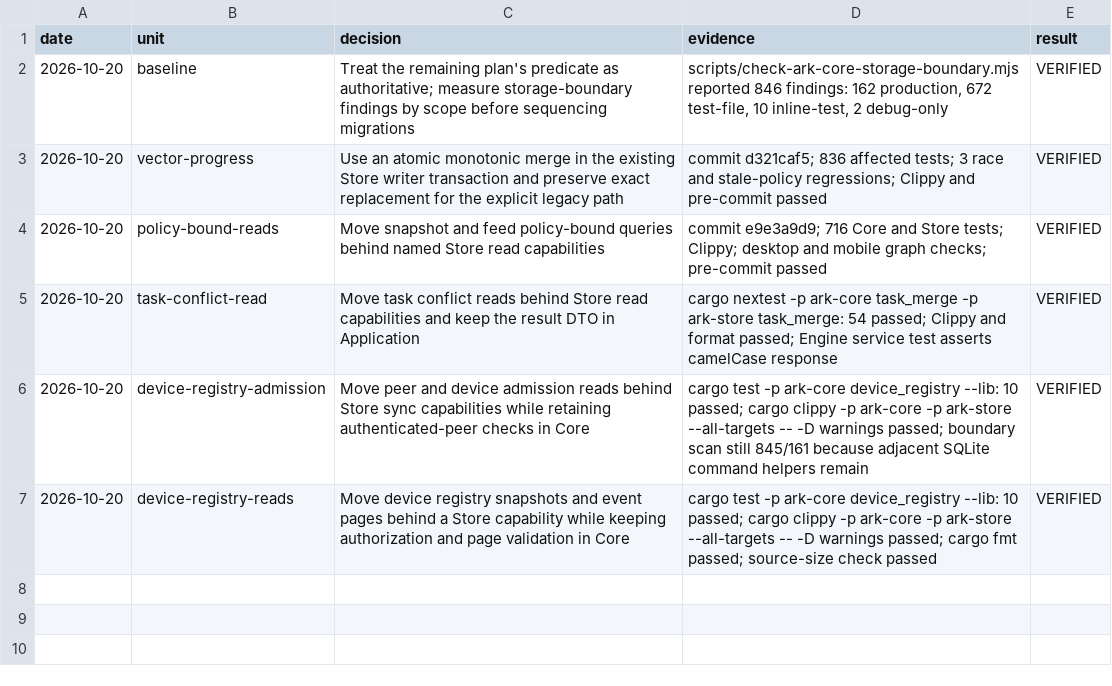
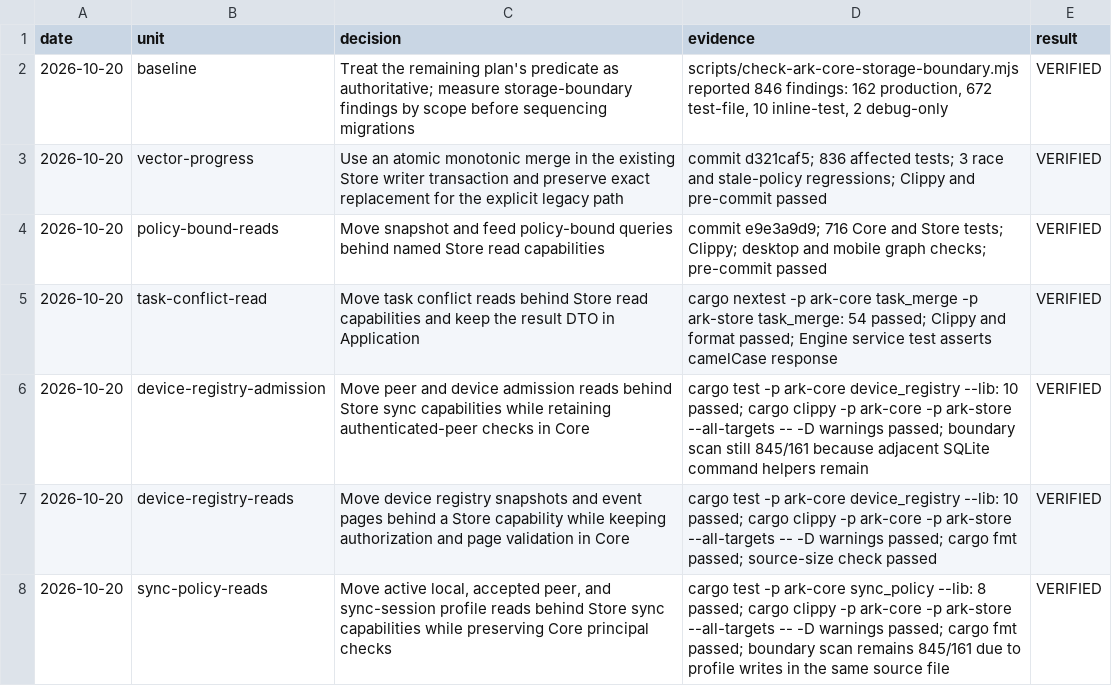
Before and after one commit to makekosmos/cortex, a TSV file: .audit/ark-exocortex-completion-2026-10-20.tsv, drawn as a sheet; the diff names each change by its address in the sheet, - before the commit and + after, or states it on an @@ line.

Commit message:
refactor(ark-store): own sync policy reads

```diff
--- a/.audit/ark-exocortex-completion-2026-10-20.tsv
+++ b/.audit/ark-exocortex-completion-2026-10-20.tsv
+row 8: 2026-10-20 | sync-policy-reads | Move active local, accepted peer, and sync-session profile reads behind Store sync capabilities while preserving Core principal checks | cargo test -p ark-core sync_policy --lib: 8 passed; cargo clippy -p ark-core -p ark-store --all-targets -- -D warnings passed; cargo fmt passed; boundary scan remains 845/161 due to profile writes in the same source file | VERIFIED
```
Also changed, not shown: 7 other files.
